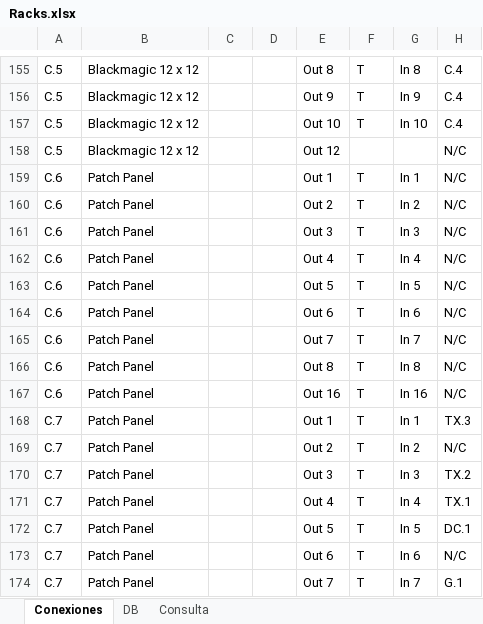
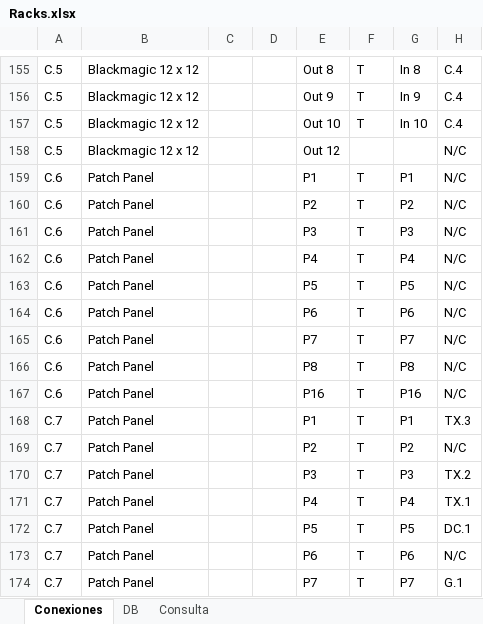
Before and after one commit to mmuccillo55/A7K9X2QF, an Excel workbook: Racks.xlsx, sheet Conexiones, drawn as a sheet; only a part is shown, gaps mark what is left out; values as stored, in another font and other column widths than the file's, no borders; charts and pictures and conditional formats not drawn; the diff covers the shown part only; the diff names each change by its address in the sheet, - before the commit and + after, or states it on an @@ line.

```diff
--- a/Racks.xlsx (sheet Conexiones)
+++ b/Racks.xlsx (sheet Conexiones)
-E159: Out 1
+E159: P1
-G159: In 1
+G159: P1
-E160: Out 2
+E160: P2
-G160: In 2
+G160: P2
-E161: Out 3
+E161: P3
-G161: In 3
+G161: P3
-E162: Out 4
+E162: P4
-G162: In 4
+G162: P4
-E163: Out 5
+E163: P5
-G163: In 5
+G163: P5
-E164: Out 6
+E164: P6
-G164: In 6
+G164: P6
-E165: Out 7
+E165: P7
-G165: In 7
+G165: P7
-E166: Out 8
+E166: P8
-G166: In 8
+G166: P8
-E167: Out 16
+E167: P16
-G167: In 16
+G167: P16
-E168: Out 1
+E168: P1
-G168: In 1
+G168: P1
-E169: Out 2
+E169: P2
-G169: In 2
+G169: P2
-E170: Out 3
+E170: P3
-G170: In 3
+G170: P3
-E171: Out 4
+E171: P4
-G171: In 4
+G171: P4
-E172: Out 5
+E172: P5
-G172: In 5
+G172: P5
-E173: Out 6
+E173: P6
-G173: In 6
+G173: P6
-E174: Out 7
+E174: P7
-G174: In 7
+G174: P7
```
Also changed, not shown: 64 edited cells elsewhere in this sheet, sheet Consulta.
